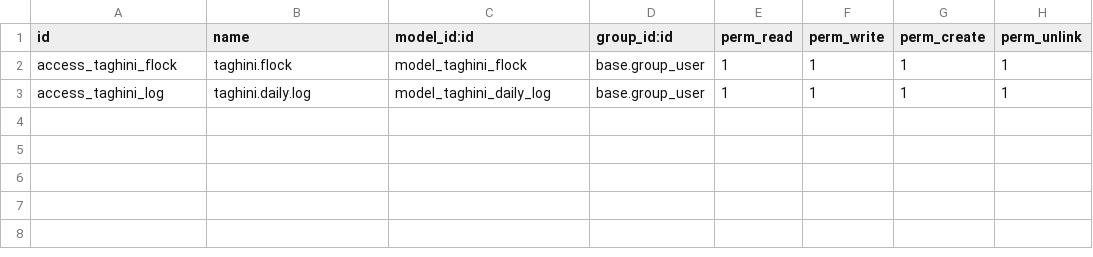
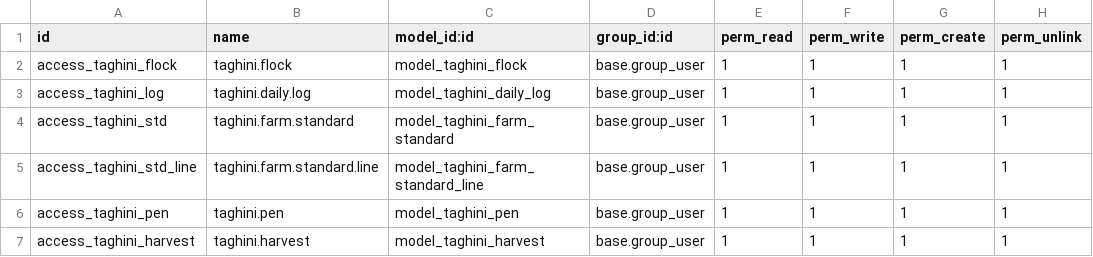
Before and after one commit to joyceomadev-gif/tfarm, a CSV file: chicken_farm_module/security/ir.model.access.csv, drawn as a sheet.

```diff
--- a/chicken_farm_module/security/ir.model.access.csv
+++ b/chicken_farm_module/security/ir.model.access.csv
@@ -3 +3,5 @@ access_taghini_flock,taghini.flock,model_taghini_flock,base.group_user,1,1,1,1
 access_taghini_log,taghini.daily.log,model_taghini_daily_log,base.group_user,1,1,1,1
+access_taghini_std,taghini.farm.standard,model_taghini_farm_standard,base.group_user,1,1,1,1
+access_taghini_std_line,taghini.farm.standard.line,model_taghini_farm_standard_line,base.group_user,1,1,1,1
+access_taghini_pen,taghini.pen,model_taghini_pen,base.group_user,1,1,1,1
+access_taghini_harvest,taghini.harvest,model_taghini_harvest,base.group_user,1,1,1,1
```
Also changed, not shown: 15 other files.
